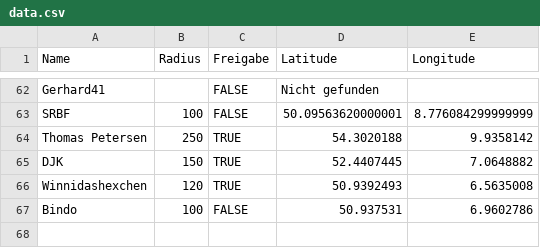
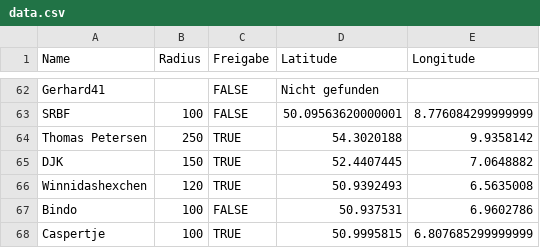
Before and after one commit to the-minster/insterforum-nutzerkarte, a CSV file: data.csv, drawn as a sheet; only a part is shown, gaps mark what is left out; the diff names each change by its address in the sheet, - before the commit and + after, or states it on an @@ line.

```diff
--- a/data.csv
+++ b/data.csv
+row 68: Caspertje | 100 | TRUE | 50.9995815 | 6.807685299999999
```
